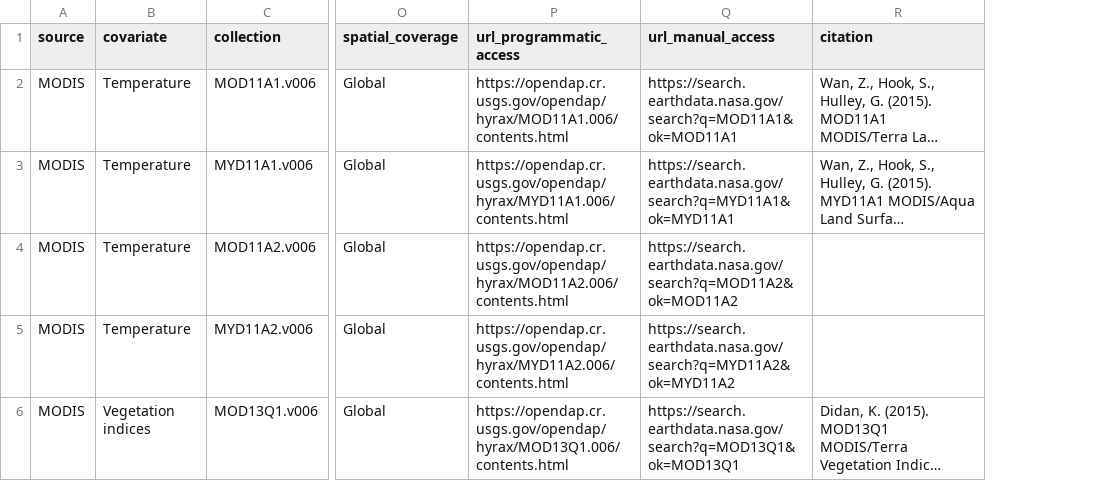
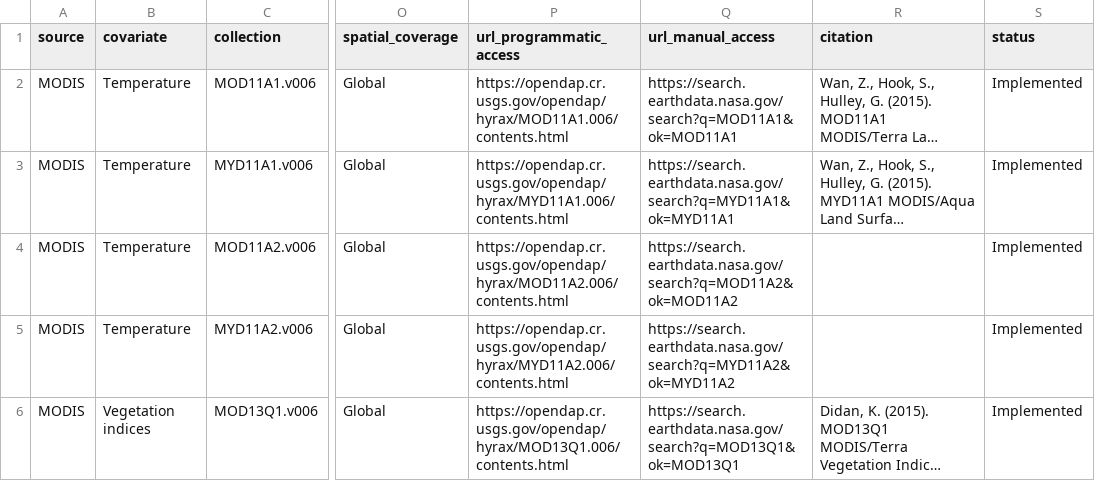
Before and after one commit to ptaconet/getremotedata, a CSV file: inst/extdata/data_collections.csv, drawn as a sheet; only a part is shown, gaps mark what is left out; long unchanged cells end in …; the diff covers the shown part only; the diff names each change by its address in the sheet, - before the commit and + after, or states it on an @@ line.

```diff
--- a/inst/extdata/data_collections.csv
+++ b/inst/extdata/data_collections.csv
+column S (status), rows 2-6: all Implemented
```
Also changed, not shown: 1 added row and 1 edited cell elsewhere in this file, 2 other files.
